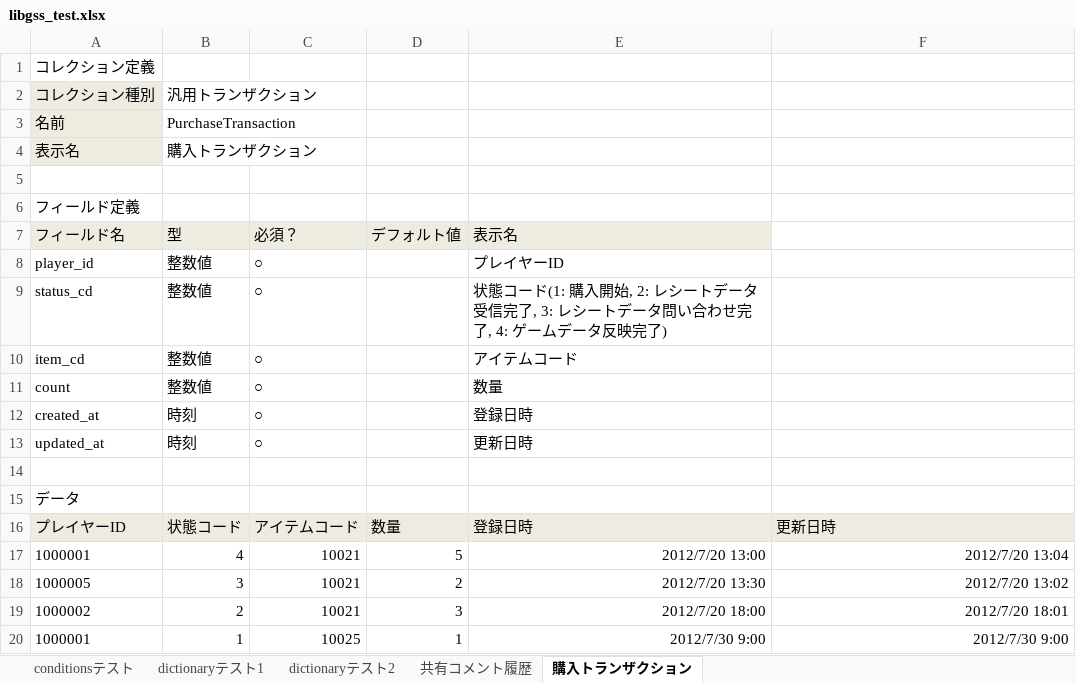
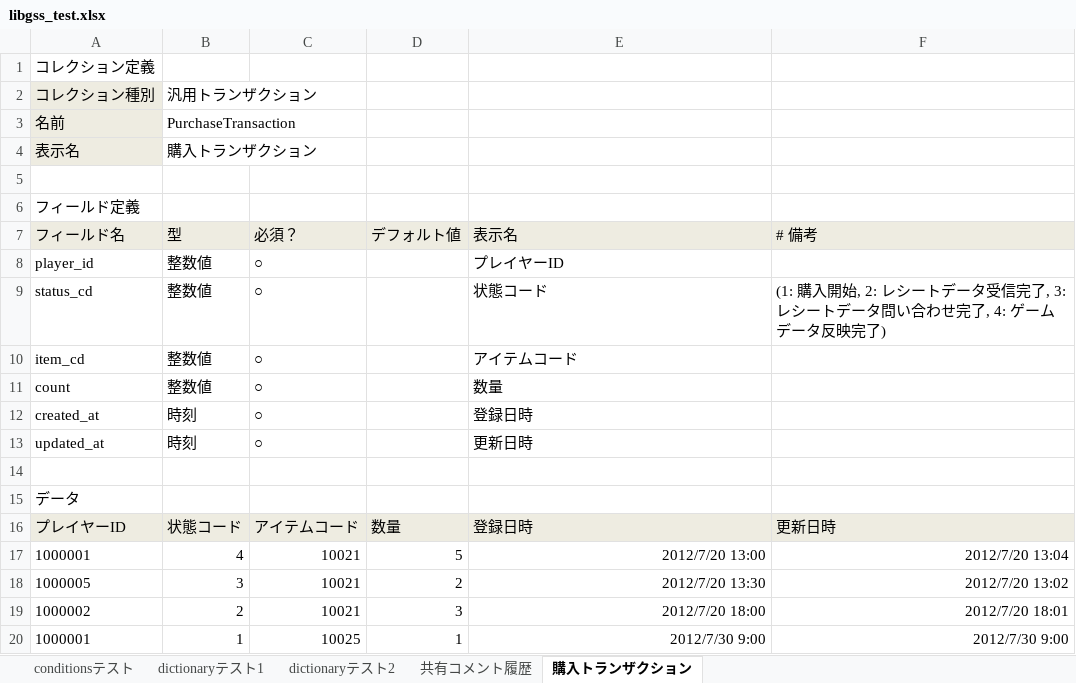
Before and after one commit to groovenauts/fontana_sample, an Excel workbook: app/seeds/libgss_test.xlsx, sheet 購入トランザクション, drawn as a sheet; values as stored, in another font and other column widths than the file's, no borders; the diff names each change by its address in the sheet, - before the commit and + after, or states it on an @@ line.

Commit message:
状態コードの表示名にコードのとり得る値を書いてしまっていたので、#備考に分離しました

```diff
--- a/app/seeds/libgss_test.xlsx (sheet 購入トランザクション)
+++ b/app/seeds/libgss_test.xlsx (sheet 購入トランザクション)
-F7: (empty)
+F7: # 備考
-F7 fill: none
+F7 fill: #EEECE1
-E9 (表示名): 状態コード(1: 購入開始, 2: レシートデータ受信完了, 3: レシートデータ問い合わせ完了, 4: ゲームデータ反映完了)
+E9 (表示名): 状態コード
-F9 (# 備考): (empty)
+F9 (# 備考): (1: 購入開始, 2: レシートデータ受信完了, 3: レシートデータ問い合わせ完了, 4: ゲームデータ反映完了)
```
